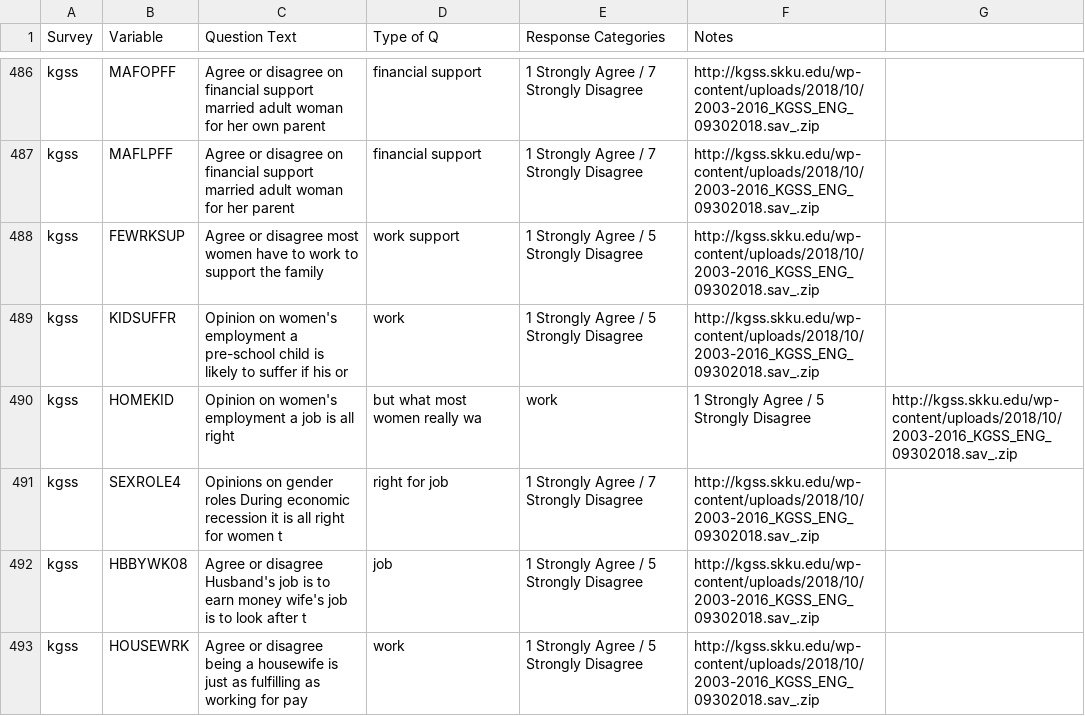
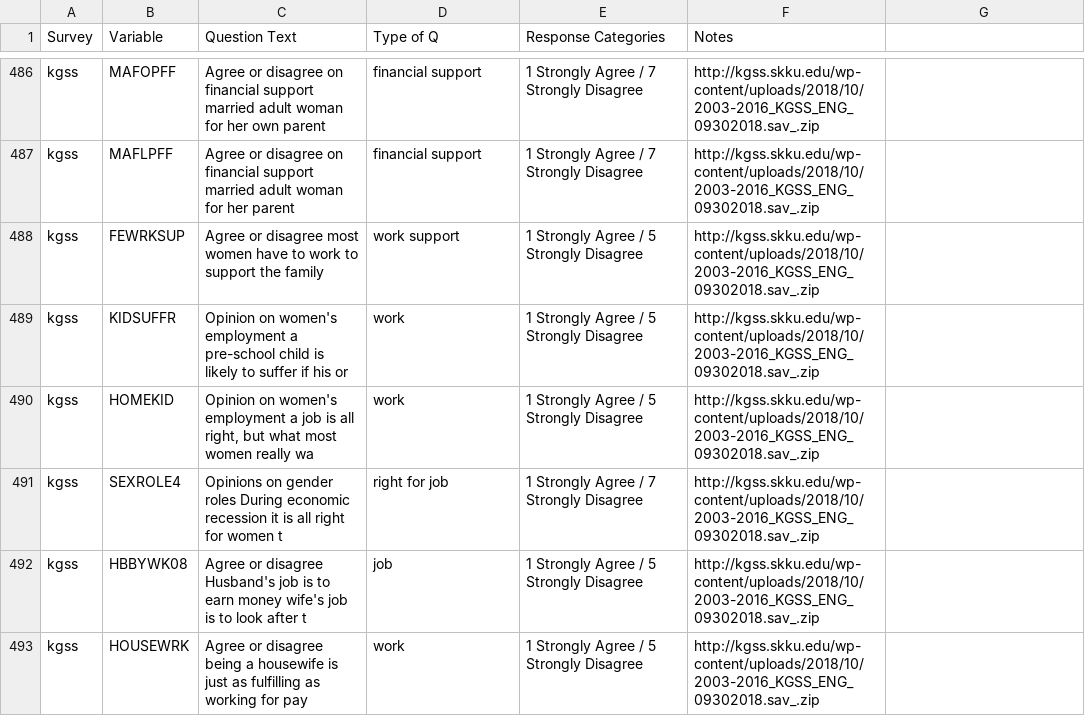
Before and after one commit to fsolt/dcpo_gender_roles, a CSV file: data-raw/gender_role_items.csv, drawn as a sheet; only a part is shown, gaps mark what is left out; the diff names each change by its address in the sheet, - before the commit and + after, or states it on an @@ line.

Commit message:
Update gender_role_items.csv

```diff
--- a/data-raw/gender_role_items.csv
+++ b/data-raw/gender_role_items.csv
-C490 (Question Text): …is all right
+C490 (Question Text): …is all right, but what most women really wa
-D490 (Type of Q): but what most women really wa
+D490 (Type of Q): work
-E490 (Response Categories): work
+E490 (Response Categories): 1 Strongly Agree / 5 Strongly Disagree
-F490 (Notes): 1 Strongly Agree / 5 Strongly Disagree
+F490 (Notes): http://kgss.skku.edu/wp-content/uploads/2018/10/2003-2016_KGSS_ENG_09302018.sav_.zip
-G490: http://kgss.skku.edu/wp-content/uploads/2018/10/2003-2016_KGSS_ENG_09302018.sav_.zip
+G490: (empty)
```
